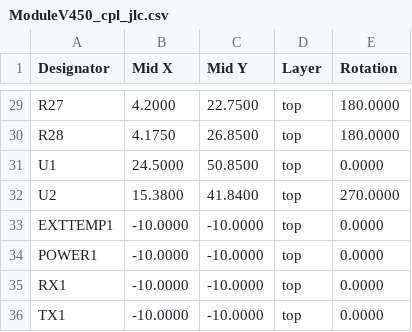
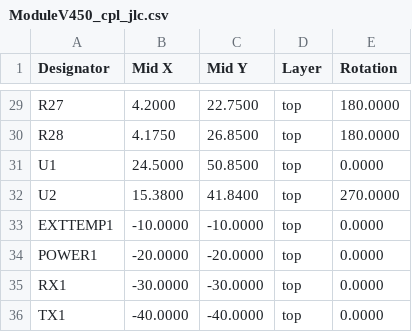
Before and after one commit to lowmoode/diyBMSv4, a CSV file: ModuleV450/export/ModuleV450_cpl_jlc.csv, drawn as a sheet; only a part is shown, gaps mark what is left out.

Commit message:
JST position changed

```diff
--- a/ModuleV450/export/ModuleV450_cpl_jlc.csv
+++ b/ModuleV450/export/ModuleV450_cpl_jlc.csv
@@ -33,4 +33,4 @@ Designator,Mid X,Mid Y,Layer,Rotation
 "EXTTEMP1",-10.0000,-10.0000,top,0.0000
-"POWER1",-10.0000,-10.0000,top,0.0000
-"RX1",-10.0000,-10.0000,top,0.0000
-"TX1",-10.0000,-10.0000,top,0.0000
+"POWER1",-20.0000,-20.0000,top,0.0000
+"RX1",-30.0000,-30.0000,top,0.0000
+"TX1",-40.0000,-40.0000,top,0.0000
```
